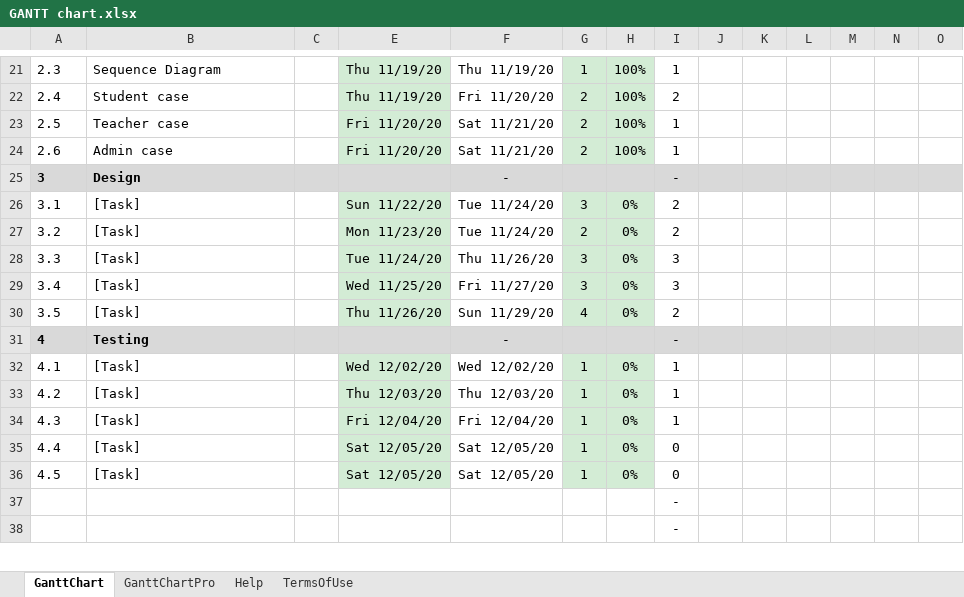
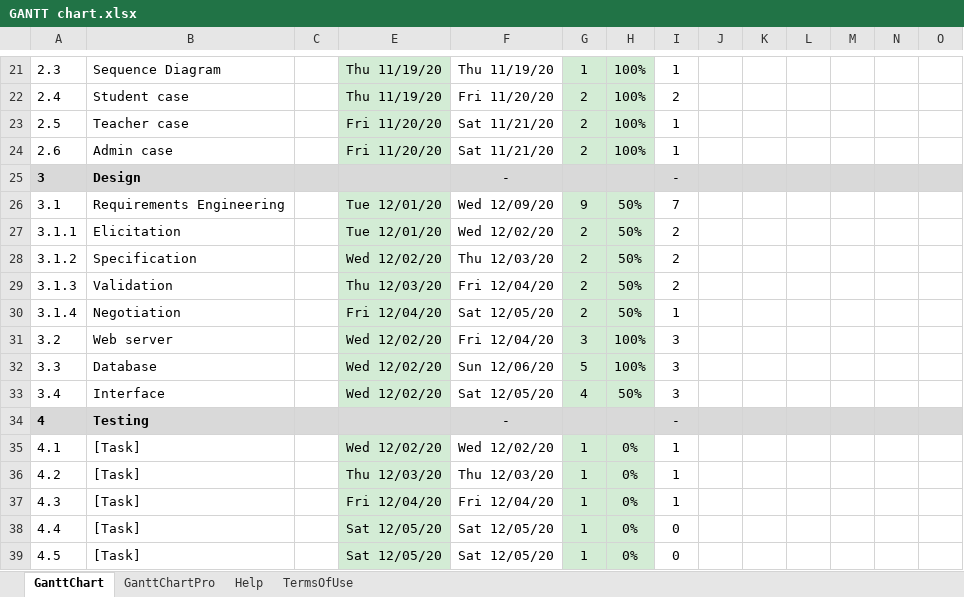
Before and after one commit to egarnie1/cs2043-project, an Excel workbook: GANTT chart.xlsx, sheet GanttChart, drawn as a sheet; only a part is shown, gaps mark what is left out; the shorter side is filled out with more unchanged rows; values as stored, in another font and other column widths than the file's, no borders; charts and pictures and conditional formats not drawn; removed rows and columns are numbered as before the commit, all else as after; rows hold the shown columns only; the diff names each change by its address in the sheet, - before the commit and + after, or states it on an @@ line.

Commit message:
Added tasks for design

```diff
--- a/GANTT chart.xlsx (sheet GanttChart)
+++ b/GANTT chart.xlsx (sheet GanttChart)
-row 26: 3.1 | [Task] |  | Sun 11/22/20 | Tue 11/24/20 | 3 | 0% | 2
-row 27: 3.2 | [Task] |  | Mon 11/23/20 | Tue 11/24/20 | 2 | 0% | 2
+row 26: 3.1 | Requirements Engineering |  | Tue 12/01/20 | Wed 12/09/20 | 9 | 50% | 7
+row 27: 3.1.1 | Elicitation |  | Tue 12/01/20 | Wed 12/02/20 | 2 | 50% | 2
+row 28: 3.1.2 | Specification |  | Wed 12/02/20 | Thu 12/03/20 | 2 | 50% | 2
+row 29: 3.1.3 | Validation |  | Thu 12/03/20 | Fri 12/04/20 | 2 | 50% | 2
+row 30: 3.1.4 | Negotiation |  | Fri 12/04/20 | Sat 12/05/20 | 2 | 50% | 1
+row 31: 3.2 | Web server |  | Wed 12/02/20 | Fri 12/04/20 | 3 | 100% | 3
-B32: [Task]
+B32: Database
-E32: Tue 11/24/20
+E32: Wed 12/02/20
-F32: Thu 11/26/20
+F32: Sun 12/06/20
-G32: 3
+G32: 5
-H32: 0%
+H32: 100%
-B33: [Task]
+B33: Interface
-E33: Wed 11/25/20
+E33: Wed 12/02/20
-F33: Fri 11/27/20
+F33: Sat 12/05/20
-G33: 3
+G33: 4
-H33: 0%
+H33: 50%
-row 30: 3.5 | [Task] |  | Thu 11/26/20 | Sun 11/29/20 | 4 | 0% | 2
```
Also changed, not shown: formulas that keep their value, charts or pictures.
